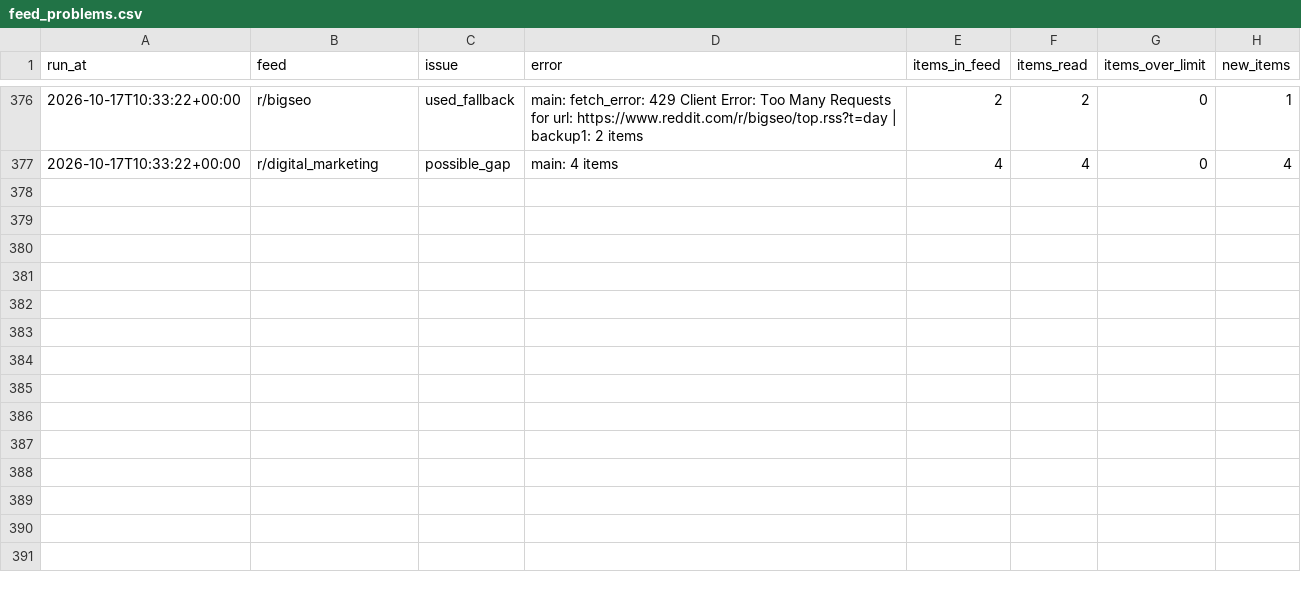
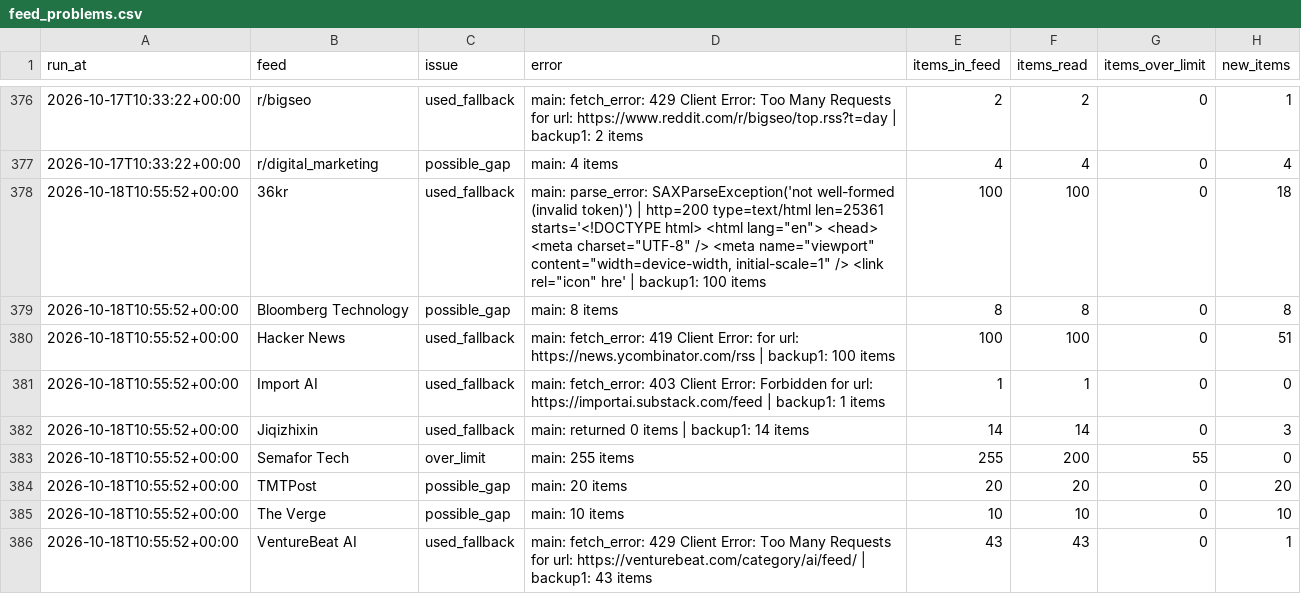
Before and after one commit to pmongcal/scanner-v3, a CSV file: audit/feed_problems.csv, drawn as a sheet; only a part is shown, gaps mark what is left out; the diff covers the shown part only; the diff names each change by its address in the sheet, - before the commit and + after, or states it on an @@ line.

```diff
--- a/audit/feed_problems.csv
+++ b/audit/feed_problems.csv
+row 378: 2026-10-18T10:55:52+00:00 | 36kr | used_fallback | main: parse_error: SAXParseException('not well-formed (invalid token)') | http=200 type=text/html len=25361 starts='<!DOCTYPE html> <html lang="en"> <head> <meta charset="UTF-8" /> <meta name="viewport" content="width=device-width, initial-scale=1" /> <link rel="icon" hre' | backup1: 100 items | 100 | 100 | 0 | 18
+row 379: 2026-10-18T10:55:52+00:00 | Bloomberg Technology | possible_gap | main: 8 items | 8 | 8 | 0 | 8
+row 380: 2026-10-18T10:55:52+00:00 | Hacker News | used_fallback | main: fetch_error: 419 Client Error: for url: https://news.ycombinator.com/rss | backup1: 100 items | 100 | 100 | 0 | 51
+row 381: 2026-10-18T10:55:52+00:00 | Import AI | used_fallback | main: fetch_error: 403 Client Error: Forbidden for url: https://importai.substack.com/feed | backup1: 1 items | 1 | 1 | 0 | 0
+row 382: 2026-10-18T10:55:52+00:00 | Jiqizhixin | used_fallback | main: returned 0 items | backup1: 14 items | 14 | 14 | 0 | 3
+row 383: 2026-10-18T10:55:52+00:00 | Semafor Tech | over_limit | main: 255 items | 255 | 200 | 55 | 0
+row 384: 2026-10-18T10:55:52+00:00 | TMTPost | possible_gap | main: 20 items | 20 | 20 | 0 | 20
+row 385: 2026-10-18T10:55:52+00:00 | The Verge | possible_gap | main: 10 items | 10 | 10 | 0 | 10
+row 386: 2026-10-18T10:55:52+00:00 | VentureBeat AI | used_fallback | main: fetch_error: 429 Client Error: Too Many Requests for url: https://venturebeat.com/category/ai/feed/ | backup1: 43 items | 43 | 43 | 0 | 1
```
Also changed, not shown: 8 added rows elsewhere in this file, 4 other files.
